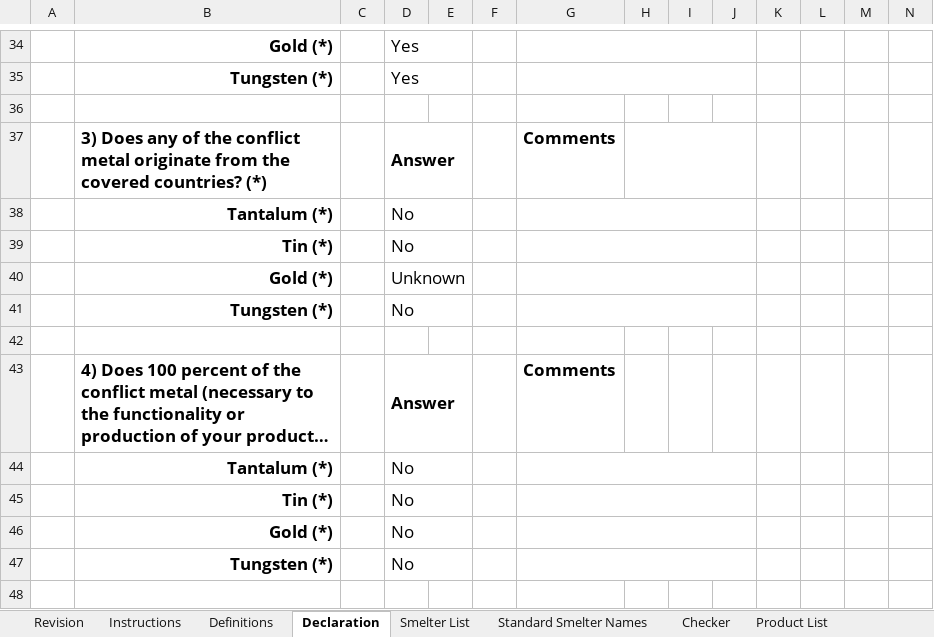
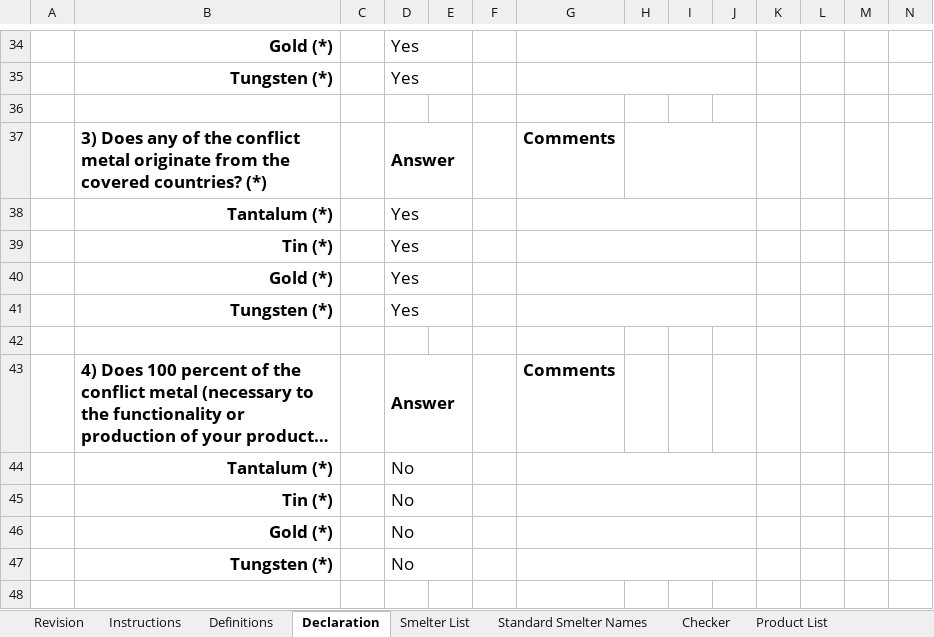
Before and after one commit to ldenevi/ddm, an Excel workbook: spec/models/cfsi/sample_cmrts/3.01/3.01_-_high_risk.xlsx, sheet Declaration, drawn as a sheet; only a part is shown, gaps mark what is left out; long unchanged cells end in …; values as stored, in another font and other column widths than the file's, no borders; charts and pictures and conditional formats not drawn; the diff names each change by its address in the sheet, - before the commit and + after, or states it on an @@ line.

```diff
--- a/spec/models/cfsi/sample_cmrts/3.01/3.01_-_high_risk.xlsx (sheet Declaration)
+++ b/spec/models/cfsi/sample_cmrts/3.01/3.01_-_high_risk.xlsx (sheet Declaration)
-D38:D39: No
+D38:D39: Yes
-D40: Unknown
+D40: Yes
-D41: No
+D41: Yes
```
Also changed, not shown: sheet Checker, hidden cells, spec/models/cfsi/sample_cmrts/3.01/3.01_-_green.xlsx, 6 other files.
